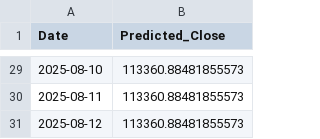
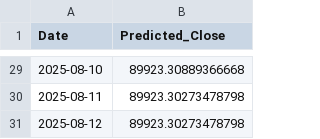
Before and after one commit to charom11/spheretech, a CSV file: stock_prediction_ai/data/btc_future_pred_2021_2025.csv, drawn as a sheet; only a part is shown, gaps mark what is left out; the diff covers the shown part only.

```diff
--- a/stock_prediction_ai/data/btc_future_pred_2021_2025.csv
+++ b/stock_prediction_ai/data/btc_future_pred_2021_2025.csv
@@ -29,3 +29,3 @@ Date,Predicted_Close
-2025-08-10,113360.88481855573
-2025-08-11,113360.88481855573
-2025-08-12,113360.88481855573
+2025-08-10,89923.30889366668
+2025-08-11,89923.30273478798
+2025-08-12,89923.30273478798
```
Also changed, not shown: 27 edited cells elsewhere in this file, 4 other files.
